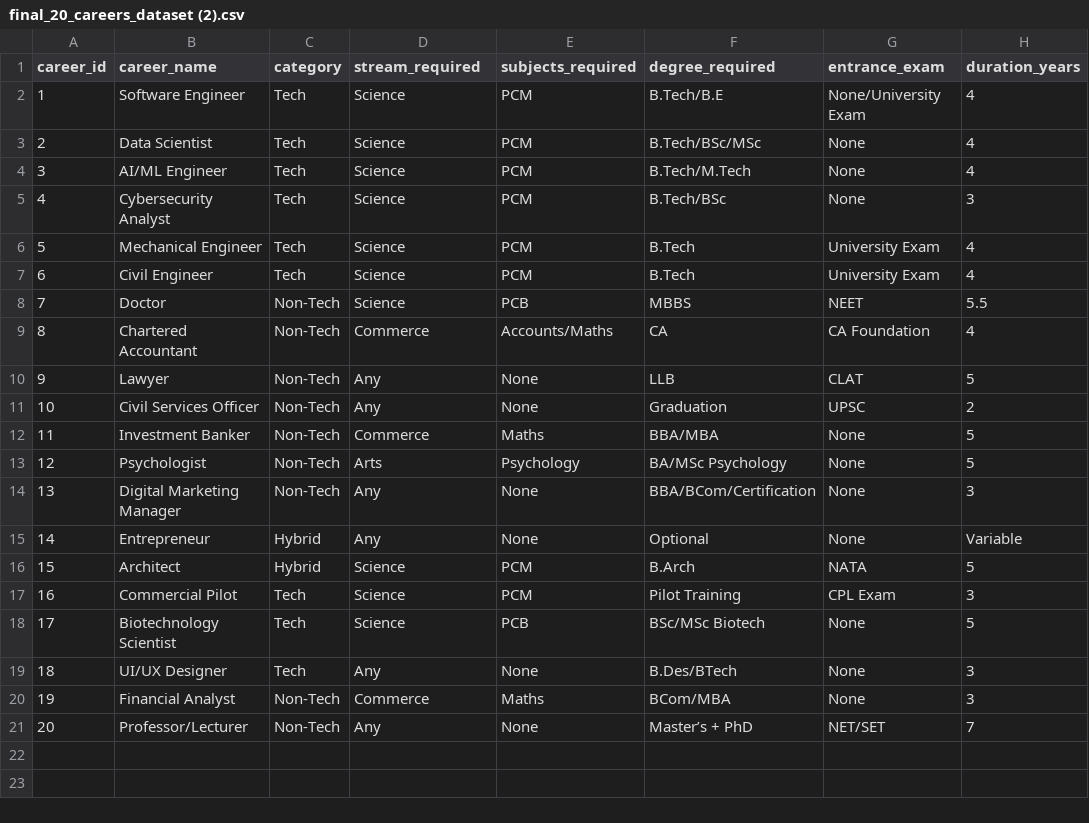
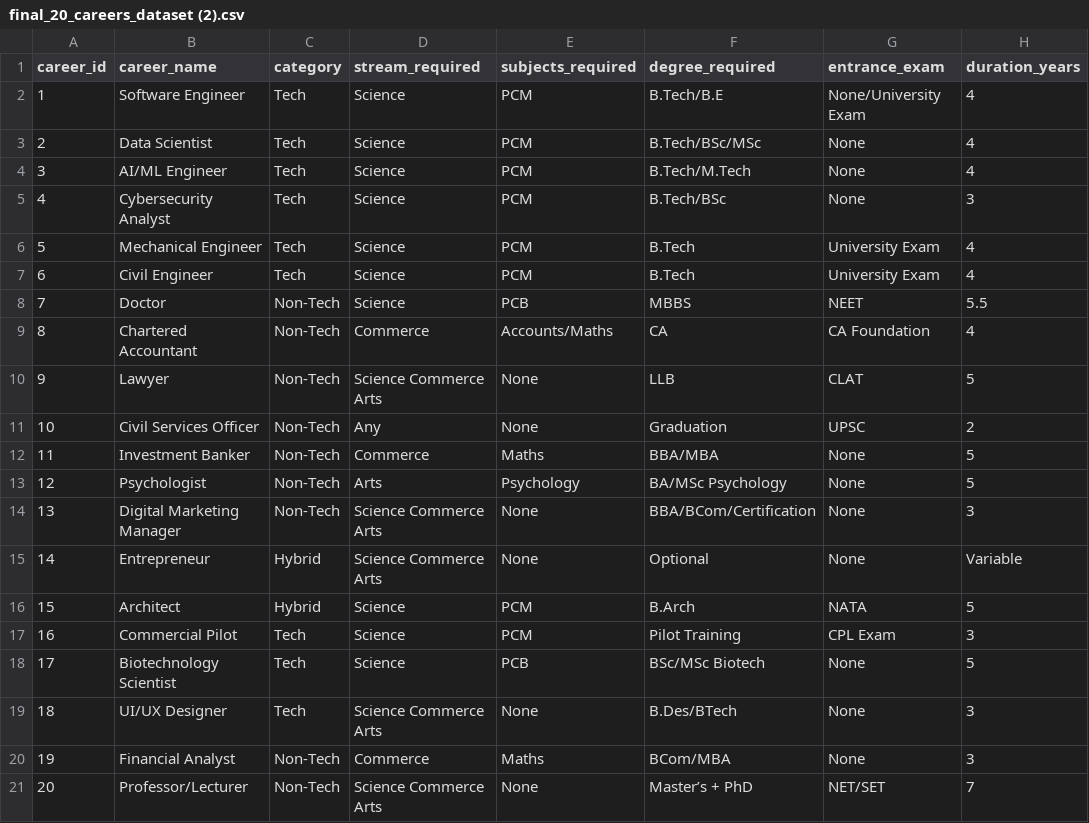
Before and after one commit to TanishkaKumar22/Fine-TunedCareerCounselorBot, a CSV file: final_20_careers_dataset (2).csv, drawn as a sheet; only a part is shown; the diff names each change by its address in the sheet, - before the commit and + after, or states it on an @@ line.

Commit message:
Update final_20_careers_dataset (2).csv

```diff
--- a/final_20_careers_dataset (2).csv
+++ b/final_20_careers_dataset (2).csv
-D10 (stream_required): Any
+D10 (stream_required): Science Commerce Arts
-D14:D15 (stream_required): Any
+D14:D15 (stream_required): Science Commerce Arts
-D19 (stream_required): Any
+D19 (stream_required): Science Commerce Arts
-D21 (stream_required): Any
+D21 (stream_required): Science Commerce Arts
```
